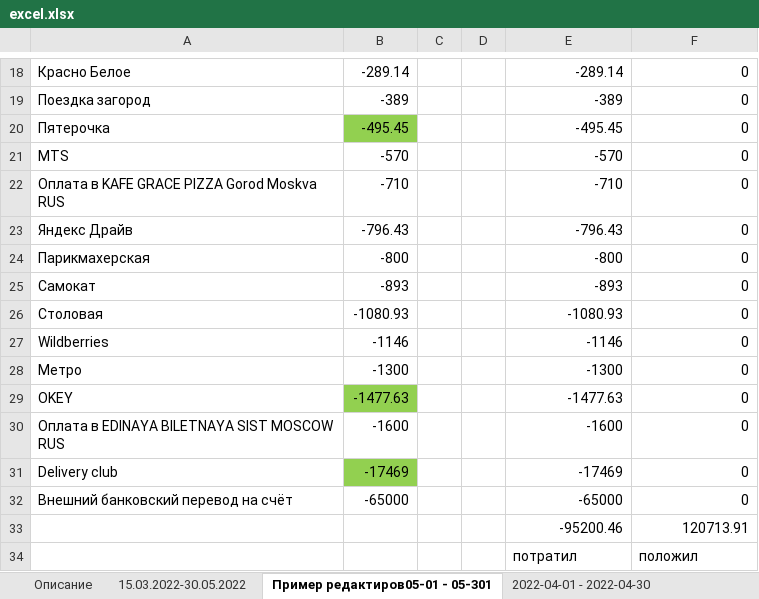
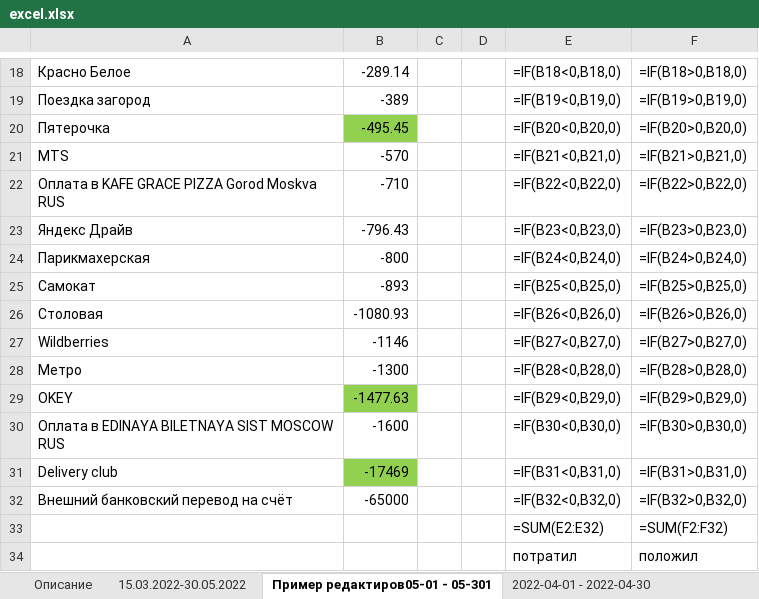
Before and after one commit to AleksisSanhes/tink_account, an Excel workbook: excel.xlsx, sheet Пример редактиров05-01 - 05-301, drawn as a sheet; only a part is shown, gaps mark what is left out; values as stored, in another font and other column widths than the file's, no borders; formulas without a stored value are shown as written; removed rows and columns are numbered as before the commit, all else as after; the diff covers the shown part only; the diff names each change by its address in the sheet, - before the commit and + after, or states it on an @@ line.

```diff
--- a/excel.xlsx (sheet Пример редактиров05-01 - 05-301)
+++ b/excel.xlsx (sheet Пример редактиров05-01 - 05-301)
-E18: -289.14
+E18: =IF(B18<0,B18,0)
-F18: 0
+F18: =IF(B18>0,B18,0)
-E19: -389
+E19: =IF(B19<0,B19,0)
-F19: 0
+F19: =IF(B19>0,B19,0)
-E20: -495.45
+E20: =IF(B20<0,B20,0)
-F20: 0
+F20: =IF(B20>0,B20,0)
-E21: -570
+E21: =IF(B21<0,B21,0)
-F21: 0
+F21: =IF(B21>0,B21,0)
-E22: -710
+E22: =IF(B22<0,B22,0)
-F22: 0
+F22: =IF(B22>0,B22,0)
-E23: -796.43
+E23: =IF(B23<0,B23,0)
-F23: 0
+F23: =IF(B23>0,B23,0)
-E24: -800
+E24: =IF(B24<0,B24,0)
-F24: 0
+F24: =IF(B24>0,B24,0)
-E25: -893
+E25: =IF(B25<0,B25,0)
-F25: 0
+F25: =IF(B25>0,B25,0)
-E26: -1080.93
+E26: =IF(B26<0,B26,0)
-F26: 0
+F26: =IF(B26>0,B26,0)
-E27: -1146
+E27: =IF(B27<0,B27,0)
-F27: 0
+F27: =IF(B27>0,B27,0)
-E28: -1300
+E28: =IF(B28<0,B28,0)
-F28: 0
+F28: =IF(B28>0,B28,0)
-E29: -1477.63
+E29: =IF(B29<0,B29,0)
-F29: 0
+F29: =IF(B29>0,B29,0)
-E30: -1600
+E30: =IF(B30<0,B30,0)
-F30: 0
+F30: =IF(B30>0,B30,0)
-E31: -17469
+E31: =IF(B31<0,B31,0)
-F31: 0
+F31: =IF(B31>0,B31,0)
-E32: -65000
+E32: =IF(B32<0,B32,0)
-F32: 0
+F32: =IF(B32>0,B32,0)
-row 33:  |  |  |  | -95200.46 | 120713.91
+row 33:  |  |  |  | =SUM(E2:E32) | =SUM(F2:F32)
```
Also changed, not shown: 32 edited cells elsewhere in this sheet, sheet 2022-08-01 - 2022-09-01, sheet 2023-04-01 - 2023-05-01, sheet 2023-02-01 - 2023-03-01, sheet 2023-01-01 - 2023-02-01, sheet 2023-05-01 - 2023-06-01, sheet 2022-12-01 - 2023-01-01, 9 more sheets, other sheet tabs, 2 other files.
